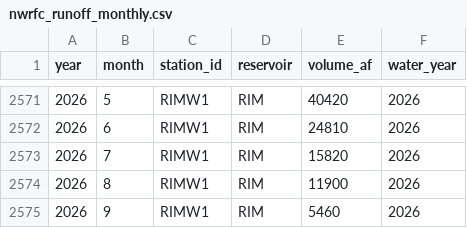
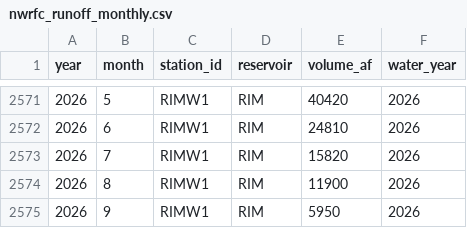
Before and after one commit to jeffmarti/yak-stor, a CSV file: data/nwrfc_runoff_monthly.csv, drawn as a sheet; only a part is shown, gaps mark what is left out; the diff covers the shown part only.

```diff
--- a/data/nwrfc_runoff_monthly.csv
+++ b/data/nwrfc_runoff_monthly.csv
@@ -2574,2 +2574,2 @@ year,month,station_id,reservoir,volume_af,water_year
 2026,8,RIMW1,RIM,11900,2026
-2026,9,RIMW1,RIM,5460,2026
+2026,9,RIMW1,RIM,5950,2026
```
Also changed, not shown: 5 edited cells elsewhere in this file, data/bor_discharge_monthly.csv, data/nohrsc_yakima_new_data.csv, 4 other files.
